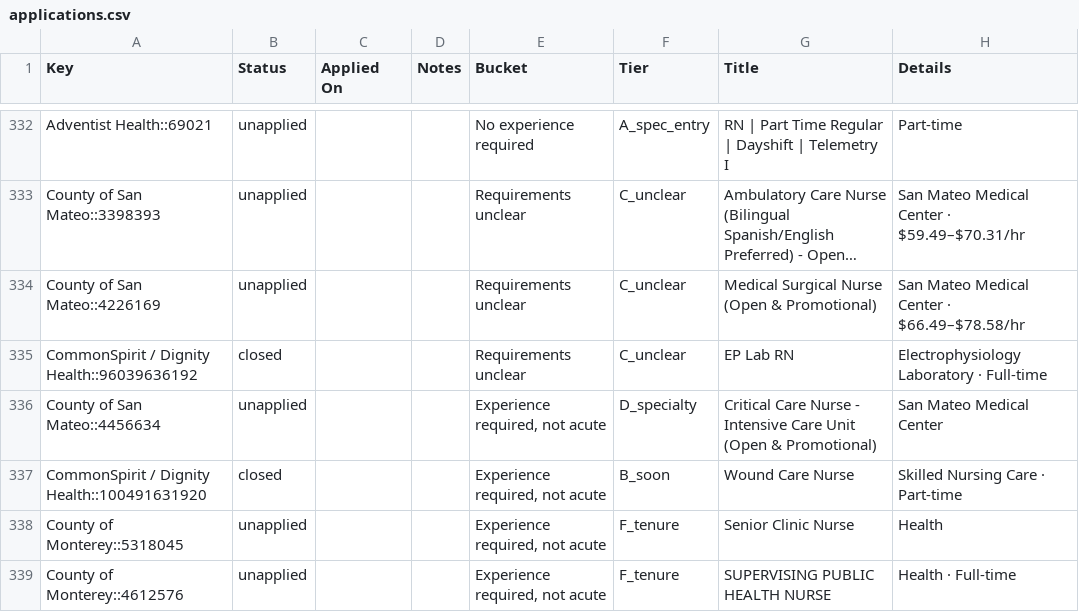
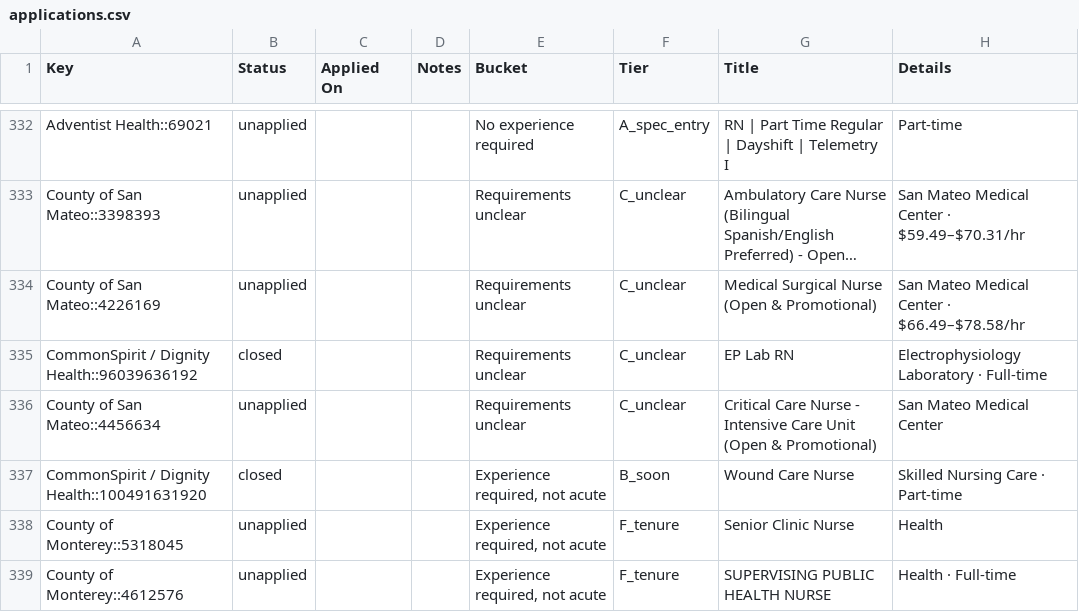
Before and after one commit to jayde89/Nurse-Job-Tracker, a CSV file: applications.csv, drawn as a sheet; only a part is shown, gaps mark what is left out; long unchanged cells end in …; the diff covers the shown part only; the diff names each change by its address in the sheet, - before the commit and + after, or states it on an @@ line.

Commit message:
A ceiling is not a floor, and a label has to mean what it says
Two ways a posting's own words were read as the opposite of what they
say, both hiding entry-grade acute jobs -- the exact roles this search
exists to find.

1. Dameron (AAM) defines its entry rung: "An RN I is an RN who has less
   than 6 months acute care experience." That says who the job is FOR,
   and he clears it with nothing at all -- he has zero acute months.
   Read as a requirement it parsed 6 months of demanded ACUTE
   experience and filed three entry-grade ER and Med-Surg jobs under
   "wants acute experience he does not have". Upper bounds are now
   stripped before parsing: "less than N", "no more than N", "up to N".

2. The adapter labels a job board's structured field "Job board lists
   (not stated as required)" precisely because it is not the employer's
   bar -- and the parser read it as a hard 24-month requirement anyway,
   keeping a $89.51-$113.38/hr ED job in F_tenure. The label now means
   what it says.

Both are bounded to their own sentence: a genuine floor in a
neighbouring sentence still closes the door, tested both ways.

Also re-derived Bucket and Tier across the ledger, which had been
backfilled before the classifier fix in #46 and the adapter fix in #44
and so still carried pre-fix verdicts. Six St. Rose rows kept evidence
written by the old adapter; relabelled in place rather than waiting for
a scan to rewrite them.

Back in reach: five St. Rose ED postings and a cath lab at
$89.51-$113.38/hr under 30 minutes, and three Dameron entry-grade
ER/Med-Surg roles. 112 actionable.

558 tests.

```diff
--- a/applications.csv
+++ b/applications.csv
-E336 (Bucket): Experience required, not acute
+E336 (Bucket): Requirements unclear
-F336 (Tier): D_specialty
+F336 (Tier): C_unclear
```
Also changed, not shown: 75 edited cells elsewhere in this file, 3 other files.
